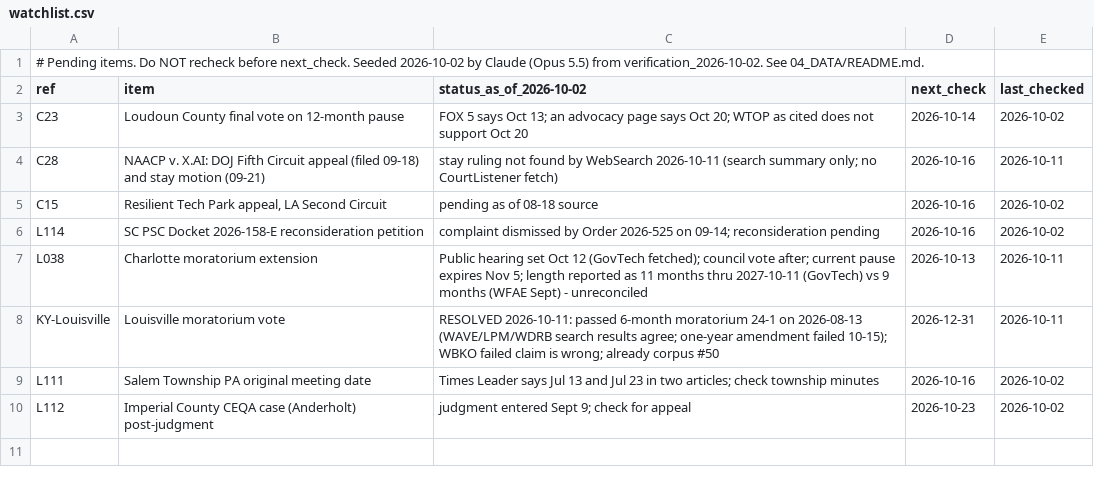
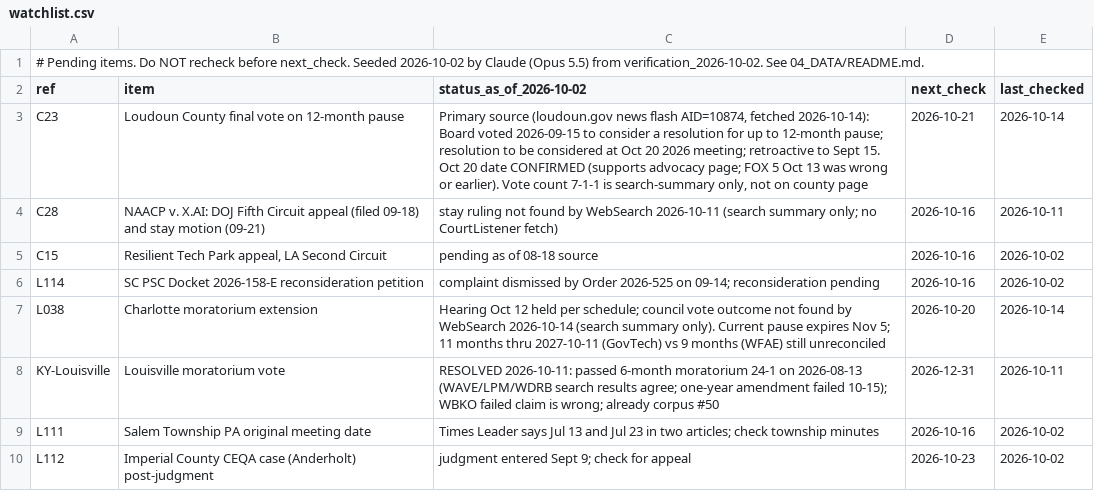
Before and after one commit to brittonleggett/research-threads-cloud, a CSV file: DATA_CENTER_PAPER/04_DATA/watchlist.csv, drawn as a sheet.

```diff
--- a/DATA_CENTER_PAPER/04_DATA/watchlist.csv
+++ b/DATA_CENTER_PAPER/04_DATA/watchlist.csv
@@ -2,3 +2,3 @@
 ref,item,status_as_of_2026-10-02,next_check,last_checked
-C23,Loudoun County final vote on 12-month pause,FOX 5 says Oct 13; an advocacy page says Oct 20; WTOP as cited does not support Oct 20,2026-10-14,2026-10-02
+C23,Loudoun County final vote on 12-month pause,"Primary source (loudoun.gov news flash AID=10874, fetched 2026-10-14): Board voted 2026-09-15 to consider a resolution for up to 12-month pause; resolution to be considered at Oct 20 2026 meeting; retroactive to Sept 15. Oct 20 date CONFIRMED (supports advocacy page; FOX 5 Oct 13 was wrong or earlier). Vote count 7-1-1 is search-summary only, not on county page",2026-10-21,2026-10-14
 C28,NAACP v. X.AI: DOJ Fifth Circuit appeal (filed 09-18) and stay motion (09-21),"stay ruling not found by WebSearch 2026-10-11 (search summary only; no CourtListener fetch)",2026-10-16,2026-10-11
@@ -6,3 +6,3 @@ C15,"Resilient Tech Park appeal, LA Second Circuit",pending as of 08-18 source,2
 L114,SC PSC Docket 2026-158-E reconsideration petition,complaint dismissed by Order 2026-525 on 09-14; reconsideration pending,2026-10-16,2026-10-02
-L038,Charlotte moratorium extension,"Public hearing set Oct 12 (GovTech fetched); council vote after; current pause expires Nov 5; length reported as 11 months thru 2027-10-11 (GovTech) vs 9 months (WFAE Sept) - unreconciled",2026-10-13,2026-10-11
+L038,Charlotte moratorium extension,"Hearing Oct 12 held per schedule; council vote outcome not found by WebSearch 2026-10-14 (search summary only). Current pause expires Nov 5; 11 months thru 2027-10-11 (GovTech) vs 9 months (WFAE) still unreconciled",2026-10-20,2026-10-14
 KY-Louisville,Louisville moratorium vote,"RESOLVED 2026-10-11: passed 6-month moratorium 24-1 on 2026-08-13 (WAVE/LPM/WDRB search results agree; one-year amendment failed 10-15); WBKO failed claim is wrong; already corpus #50",2026-12-31,2026-10-11
```
Also changed, not shown: DATA_CENTER_PAPER/04_DATA/candidate_leads.csv, 3 other files.
